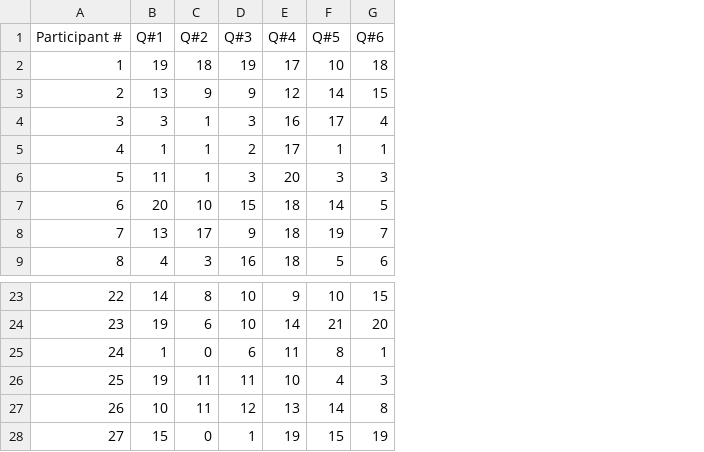
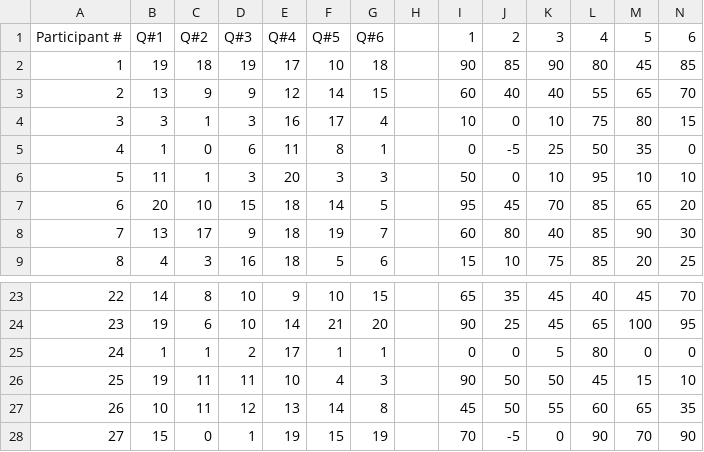
Before and after one commit to rashidul57/thesis-code, a CSV file: docs/survey/calc-results/nasa-tlx-vsup.csv, drawn as a sheet; only a part is shown, gaps mark what is left out; the diff names each change by its address in the sheet, - before the commit and + after, or states it on an @@ line.

```diff
--- a/docs/survey/calc-results/nasa-tlx-vsup.csv
+++ b/docs/survey/calc-results/nasa-tlx-vsup.csv
+column H, empty
+column I, rows 1-9: 1 | 90 | 60 | 10 | 0 | 50 | 95 | 60 | 15; rows 23-28: 65 | 90 | 0 | 90 | 45 | 70
+column J, rows 1-9: 2 | 85 | 40 | 0 | -5 | 0 | 45 | 80 | 10; rows 23-28: 35 | 25 | 0 | 50 | 50 | -5
+column K, rows 1-9: 3 | 90 | 40 | 10 | 25 | 10 | 70 | 40 | 75; rows 23-28: 45 | 45 | 5 | 50 | 55 | 0
+column L, rows 1-9: 4 | 80 | 55 | 75 | 50 | 95 | 85 | 85 | 85; rows 23-28: 40 | 65 | 80 | 45 | 60 | 90
+column M, rows 1-9: 5 | 45 | 65 | 80 | 35 | 10 | 65 | 90 | 20; rows 23-28: 45 | 100 | 0 | 15 | 65 | 70
+column N, rows 1-9: 6 | 85 | 70 | 15 | 0 | 10 | 20 | 30 | 25; rows 23-28: 70 | 95 | 0 | 10 | 35 | 90
-C5: 1
+C5: 0
-D5: 2
+D5: 6
-E5: 17
+E5: 11
-F5: 1
+F5: 8
-C25: 0
+C25: 1
-D25: 6
+D25: 2
-E25: 11
+E25: 17
-F25: 8
+F25: 1
```
Also changed, not shown: docs/survey/calc-results/nasa-tlx-ca.csv, docs/survey/calc-results/study-ca-vsup.csv, 55 other files.
